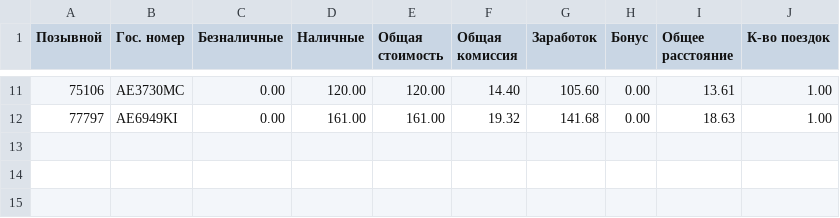
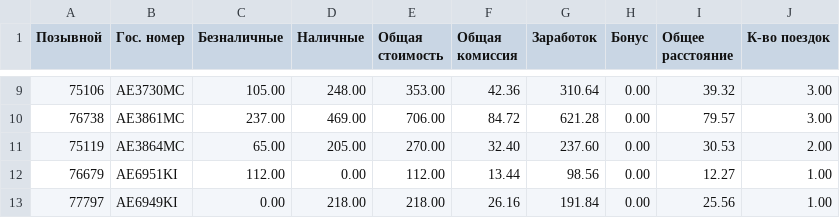
Before and after one commit to deniskud/taxi, a CSV file: html/zmey/tmp.csv, drawn as a sheet; only a part is shown, gaps mark what is left out; the diff covers the shown part only.

```diff
--- a/html/zmey/tmp.csv
+++ b/html/zmey/tmp.csv
@@ -11,2 +9,5 @@
-75106,AE3730MC,0.00,120.00,120.00,14.40,105.60,0.00,13.61,1.00,
-77797,AE6949KI,0.00,161.00,161.00,19.32,141.68,0.00,18.63,1.00,
+75106,AE3730MC,105.00,248.00,353.00,42.36,310.64,0.00,39.32,3.00,
+76738,AE3861MC,237.00,469.00,706.00,84.72,621.28,0.00,79.57,3.00,
+75119,AE3864MC,65.00,205.00,270.00,32.40,237.60,0.00,30.53,2.00,
+76679,AE6951KI,112.00,0.00,112.00,13.44,98.56,0.00,12.27,1.00,
+77797,AE6949KI,0.00,218.00,218.00,26.16,191.84,0.00,25.56,1.00,
```
Also changed, not shown: 4 added rows, 6 removed rows and 21 edited cells elsewhere in this file, 27 other files.
